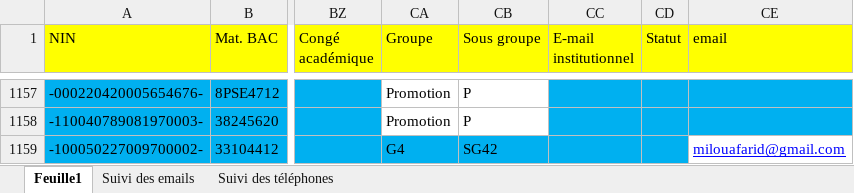
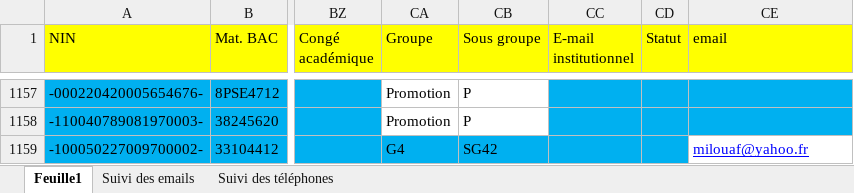
Before and after one commit to EDT-ELT-DEPARTMENT/Emplois-du-temps-2026-2027, an Excel workbook: Liste des étudiants_2026-2027.xlsx, sheet Feuille1, drawn as a sheet; only a part is shown, gaps mark what is left out; values as stored, in another font and other column widths than the file's, no borders; the diff names each change by its address in the sheet, - before the commit and + after, or states it on an @@ line.

Commit message:
Add files via upload

```diff
--- a/Liste des étudiants_2026-2027.xlsx (sheet Feuille1)
+++ b/Liste des étudiants_2026-2027.xlsx (sheet Feuille1)
-CE1159 (email): milouafarid@gmail.com
+CE1159 (email): milouaf@yahoo.fr
```
